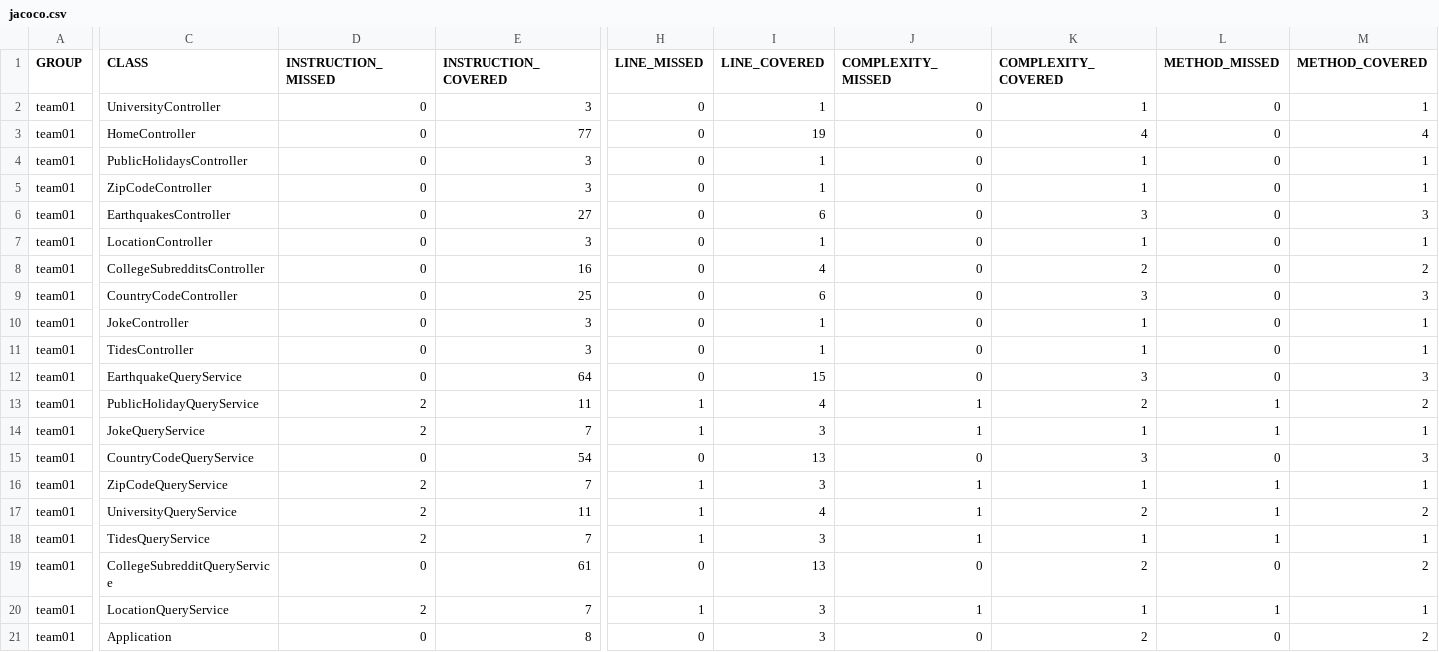
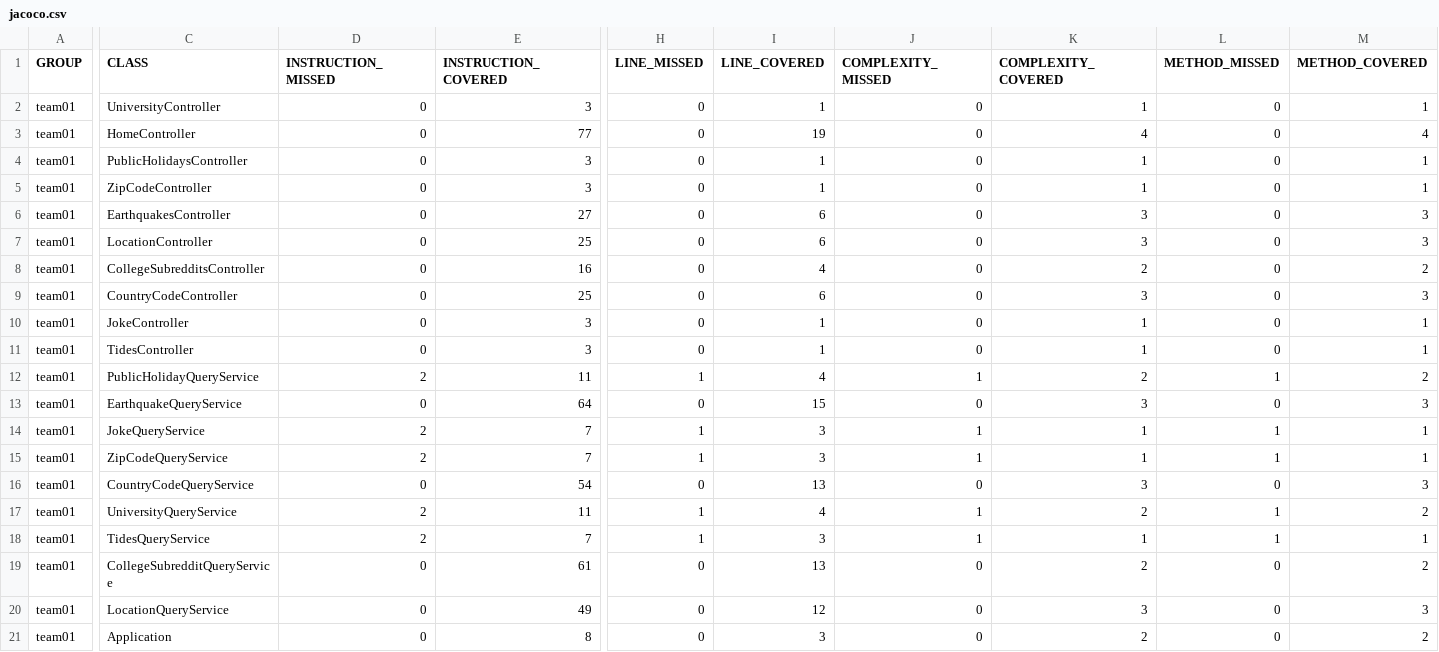
Before and after one commit to ucsb-cs156-s24/team01-s24-4pm-8, a CSV file: jacoco/jacoco.csv, drawn as a sheet; only a part is shown, gaps mark what is left out; the diff names each change by its address in the sheet, - before the commit and + after, or states it on an @@ line.

Commit message:
Deploying to gh-pages from @ ucsb-cs156-s24/team01-s24-4pm-8@6af02d820b8df6ed9fb934ab45f420bdb59f2e59 🚀

```diff
--- a/jacoco/jacoco.csv
+++ b/jacoco/jacoco.csv
-E7 (INSTRUCTION_COVERED): 3
+E7 (INSTRUCTION_COVERED): 25
-I7 (LINE_COVERED): 1
+I7 (LINE_COVERED): 6
-K7 (COMPLEXITY_COVERED): 1
+K7 (COMPLEXITY_COVERED): 3
-M7 (METHOD_COVERED): 1
+M7 (METHOD_COVERED): 3
@@ row 13 moved to row 12: team01 @@
@@ row 16 moved to row 15: team01 @@
-D20 (INSTRUCTION_MISSED): 2
+D20 (INSTRUCTION_MISSED): 0
-E20 (INSTRUCTION_COVERED): 7
+E20 (INSTRUCTION_COVERED): 49
-H20 (LINE_MISSED): 1
+H20 (LINE_MISSED): 0
-I20 (LINE_COVERED): 3
+I20 (LINE_COVERED): 12
-J20 (COMPLEXITY_MISSED): 1
+J20 (COMPLEXITY_MISSED): 0
-K20 (COMPLEXITY_COVERED): 1
+K20 (COMPLEXITY_COVERED): 3
-L20 (METHOD_MISSED): 1
+L20 (METHOD_MISSED): 0
-M20 (METHOD_COVERED): 1
+M20 (METHOD_COVERED): 3
```
Also changed, not shown: 11 other files.
